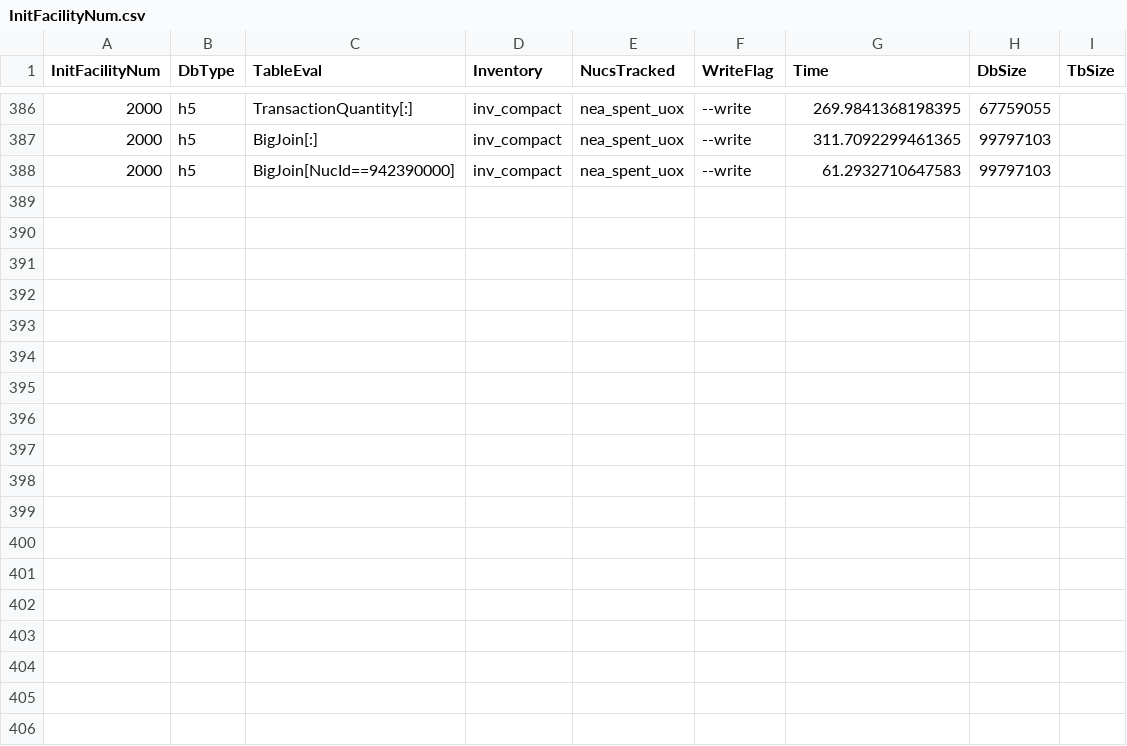
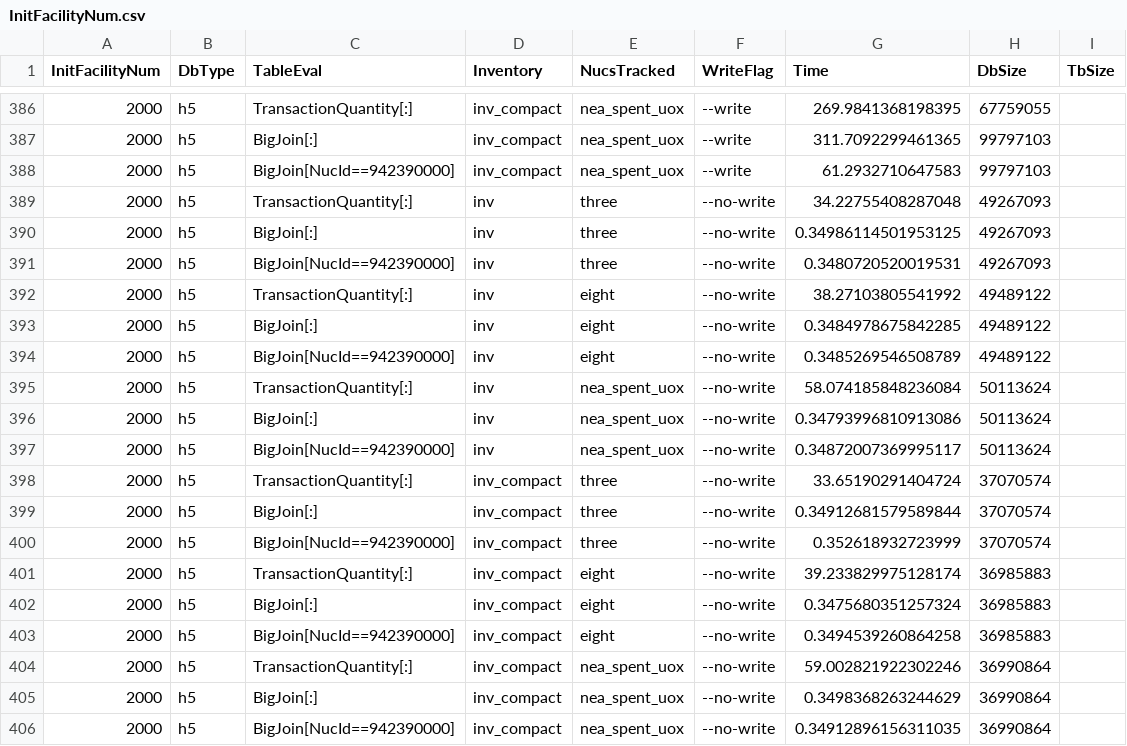
Before and after one commit to opotowsky/cymetric, a CSV file: performance-test/InitFacilityNum.csv, drawn as a sheet; only a part is shown, gaps mark what is left out.

Commit message:
mroe data

```diff
--- a/performance-test/InitFacilityNum.csv
+++ b/performance-test/InitFacilityNum.csv
@@ -388 +388,19 @@ InitFacilityNum,DbType,TableEval,Inventory,NucsTracked,WriteFlag,Time,DbSize,TbS
 2000,h5,BigJoin[NucId==942390000],inv_compact,nea_spent_uox,--write,61.2932710647583,99797103,
+2000,h5,TransactionQuantity[:],inv,three,--no-write,34.22755408287048,49267093,
+2000,h5,BigJoin[:],inv,three,--no-write,0.34986114501953125,49267093,
+2000,h5,BigJoin[NucId==942390000],inv,three,--no-write,0.3480720520019531,49267093,
+2000,h5,TransactionQuantity[:],inv,eight,--no-write,38.27103805541992,49489122,
+2000,h5,BigJoin[:],inv,eight,--no-write,0.3484978675842285,49489122,
+2000,h5,BigJoin[NucId==942390000],inv,eight,--no-write,0.3485269546508789,49489122,
+2000,h5,TransactionQuantity[:],inv,nea_spent_uox,--no-write,58.074185848236084,50113624,
+2000,h5,BigJoin[:],inv,nea_spent_uox,--no-write,0.34793996810913086,50113624,
+2000,h5,BigJoin[NucId==942390000],inv,nea_spent_uox,--no-write,0.34872007369995117,50113624,
+2000,h5,TransactionQuantity[:],inv_compact,three,--no-write,33.65190291404724,37070574,
+2000,h5,BigJoin[:],inv_compact,three,--no-write,0.34912681579589844,37070574,
+2000,h5,BigJoin[NucId==942390000],inv_compact,three,--no-write,0.352618932723999,37070574,
+2000,h5,TransactionQuantity[:],inv_compact,eight,--no-write,39.233829975128174,36985883,
+2000,h5,BigJoin[:],inv_compact,eight,--no-write,0.3475680351257324,36985883,
+2000,h5,BigJoin[NucId==942390000],inv_compact,eight,--no-write,0.3494539260864258,36985883,
+2000,h5,TransactionQuantity[:],inv_compact,nea_spent_uox,--no-write,59.002821922302246,36990864,
+2000,h5,BigJoin[:],inv_compact,nea_spent_uox,--no-write,0.3498368263244629,36990864,
+2000,h5,BigJoin[NucId==942390000],inv_compact,nea_spent_uox,--no-write,0.34912896156311035,36990864,
```
